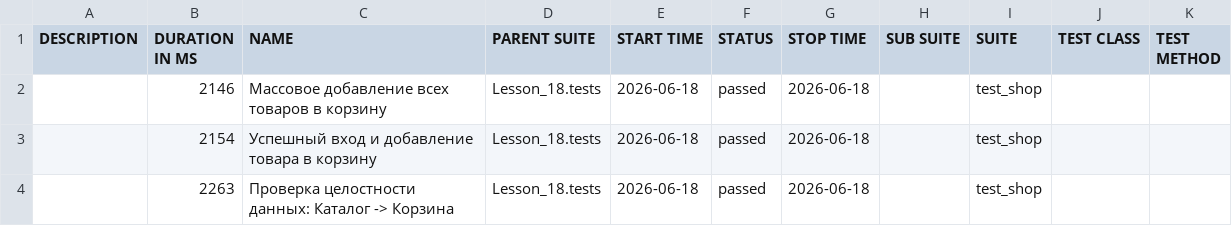
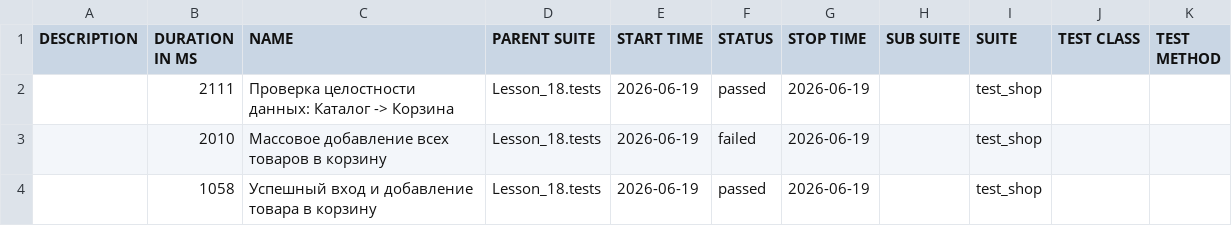
Before and after one commit to Ar4ipraha/automation, a CSV file: data/suites.csv, drawn as a sheet.

```diff
--- a/data/suites.csv
+++ b/data/suites.csv
@@ -1,4 +1,4 @@
 "DESCRIPTION","DURATION IN MS","NAME","PARENT SUITE","START TIME","STATUS","STOP TIME","SUB SUITE","SUITE","TEST CLASS","TEST METHOD"
-"","2146","Массовое добавление всех товаров в корзину","Lesson_18.tests","2026-06-18","passed","2026-06-18","","test_shop","",""
-"","2154","Успешный вход и добавление товара в корзину","Lesson_18.tests","2026-06-18","passed","2026-06-18","","test_shop","",""
-"","2263","Проверка целостности данных: Каталог -> Корзина","Lesson_18.tests","2026-06-18","passed","2026-06-18","","test_shop","",""
+"","2111","Проверка целостности данных: Каталог -> Корзина","Lesson_18.tests","2026-06-19","passed","2026-06-19","","test_shop","",""
+"","2010","Массовое добавление всех товаров в корзину","Lesson_18.tests","2026-06-19","failed","2026-06-19","","test_shop","",""
+"","1058","Успешный вход и добавление товара в корзину","Lesson_18.tests","2026-06-19","passed","2026-06-19","","test_shop","",""
```
Also changed, not shown: 57 other files.
